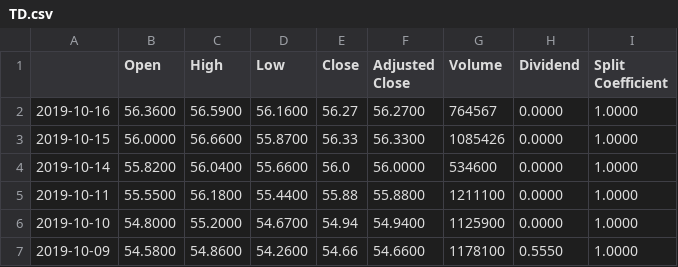
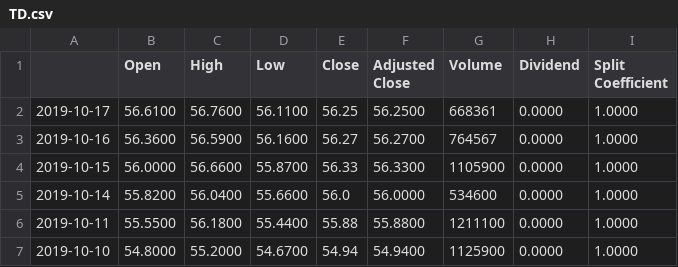
Before and after one commit to matthewmercuri/mdbacktest, a CSV file: WorkingStockData/TD.csv, drawn as a sheet; only a part is shown; the shorter side is filled out with more unchanged rows.

```diff
--- a/WorkingStockData/TD.csv
+++ b/WorkingStockData/TD.csv
@@ -1,4 +1,5 @@
 ,Open,High,Low,Close,Adjusted Close,Volume,Dividend,Split Coefficient
+2019-10-17,56.6100,56.7600,56.1100,56.25,56.2500,668361,0.0000,1.0000
 2019-10-16,56.3600,56.5900,56.1600,56.27,56.2700,764567,0.0000,1.0000
-2019-10-15,56.0000,56.6600,55.8700,56.33,56.3300,1085426,0.0000,1.0000
+2019-10-15,56.0000,56.6600,55.8700,56.33,56.3300,1105900,0.0000,1.0000
 2019-10-14,55.8200,56.0400,55.6600,56.0,56.0000,534600,0.0000,1.0000
```
Also changed, not shown: WorkingStockData/AAPL.csv, WorkingStockData/AMD.csv, 6 other files.
